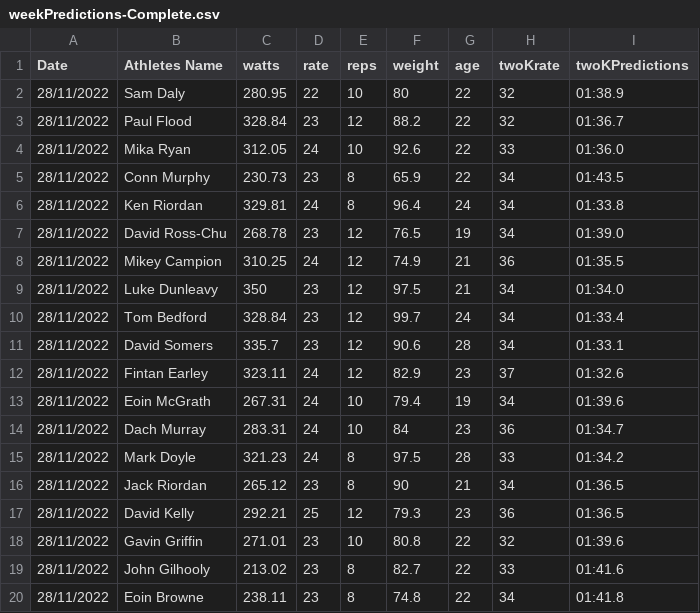
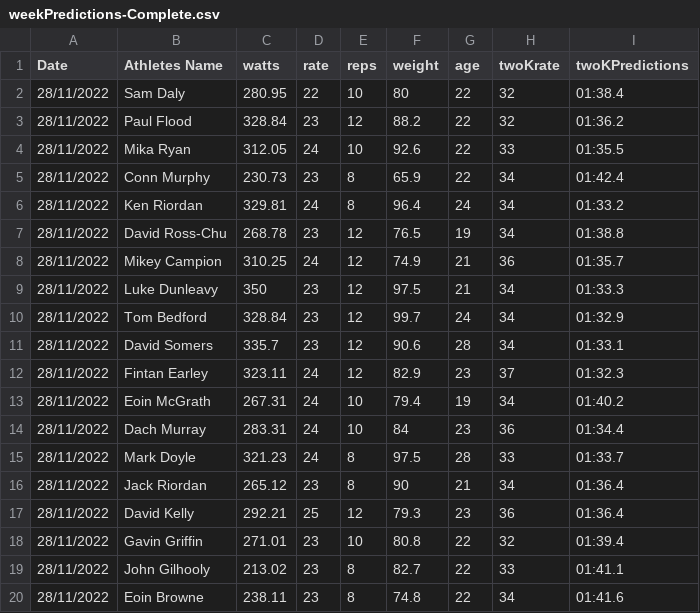
Before and after one commit to JoeRonaldson/Predict-1500, a CSV file: data/weekPredictions-Complete.csv, drawn as a sheet.

```diff
--- a/data/weekPredictions-Complete.csv
+++ b/data/weekPredictions-Complete.csv
@@ -1,20 +1,20 @@
 Date,Athletes Name,watts,rate,reps,weight,age,twoKrate,twoKPredictions
-28/11/2022,Sam Daly,280.95,22,10,80,22,32,01:38.9
-28/11/2022,Paul Flood,328.84,23,12,88.2,22,32,01:36.7
-28/11/2022,Mika Ryan,312.05,24,10,92.6,22,33,01:36.0
-28/11/2022,Conn Murphy,230.73,23,8,65.9,22,34,01:43.5
-28/11/2022,Ken Riordan,329.81,24,8,96.4,24,34,01:33.8
-28/11/2022,David Ross-Chu,268.78,23,12,76.5,19,34,01:39.0
-28/11/2022,Mikey Campion,310.25,24,12,74.9,21,36,01:35.5
-28/11/2022,Luke Dunleavy,350,23,12,97.5,21,34,01:34.0
-28/11/2022,Tom Bedford,328.84,23,12,99.7,24,34,01:33.4
+28/11/2022,Sam Daly,280.95,22,10,80,22,32,01:38.4
+28/11/2022,Paul Flood,328.84,23,12,88.2,22,32,01:36.2
+28/11/2022,Mika Ryan,312.05,24,10,92.6,22,33,01:35.5
+28/11/2022,Conn Murphy,230.73,23,8,65.9,22,34,01:42.4
+28/11/2022,Ken Riordan,329.81,24,8,96.4,24,34,01:33.2
+28/11/2022,David Ross-Chu,268.78,23,12,76.5,19,34,01:38.8
+28/11/2022,Mikey Campion,310.25,24,12,74.9,21,36,01:35.7
+28/11/2022,Luke Dunleavy,350,23,12,97.5,21,34,01:33.3
+28/11/2022,Tom Bedford,328.84,23,12,99.7,24,34,01:32.9
 28/11/2022,David Somers,335.7,23,12,90.6,28,34,01:33.1
-28/11/2022,Fintan Earley,323.11,24,12,82.9,23,37,01:32.6
-28/11/2022,Eoin McGrath,267.31,24,10,79.4,19,34,01:39.6
-28/11/2022,Dach Murray,283.31,24,10,84,23,36,01:34.7
-28/11/2022,Mark Doyle,321.23,24,8,97.5,28,33,01:34.2
-28/11/2022,Jack Riordan,265.12,23,8,90,21,34,01:36.5
-28/11/2022,David Kelly,292.21,25,12,79.3,23,36,01:36.5
-28/11/2022,Gavin Griffin,271.01,23,10,80.8,22,32,01:39.6
-28/11/2022,John Gilhooly,213.02,23,8,82.7,22,33,01:41.6
-28/11/2022,Eoin Browne,238.11,23,8,74.8,22,34,01:41.8
+28/11/2022,Fintan Earley,323.11,24,12,82.9,23,37,01:32.3
+28/11/2022,Eoin McGrath,267.31,24,10,79.4,19,34,01:40.2
+28/11/2022,Dach Murray,283.31,24,10,84,23,36,01:34.4
+28/11/2022,Mark Doyle,321.23,24,8,97.5,28,33,01:33.7
+28/11/2022,Jack Riordan,265.12,23,8,90,21,34,01:36.4
+28/11/2022,David Kelly,292.21,25,12,79.3,23,36,01:36.4
+28/11/2022,Gavin Griffin,271.01,23,10,80.8,22,32,01:39.4
+28/11/2022,John Gilhooly,213.02,23,8,82.7,22,33,01:41.1
+28/11/2022,Eoin Browne,238.11,23,8,74.8,22,34,01:41.6
```
Also changed, not shown: 5 other files.
